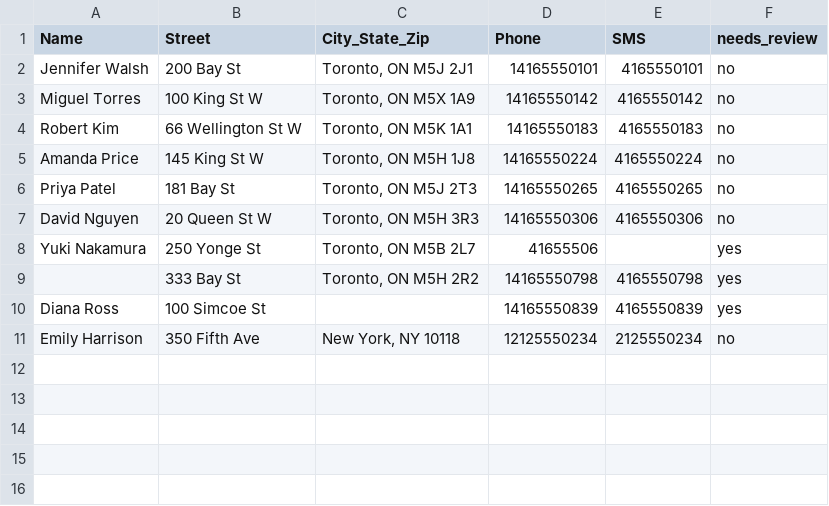
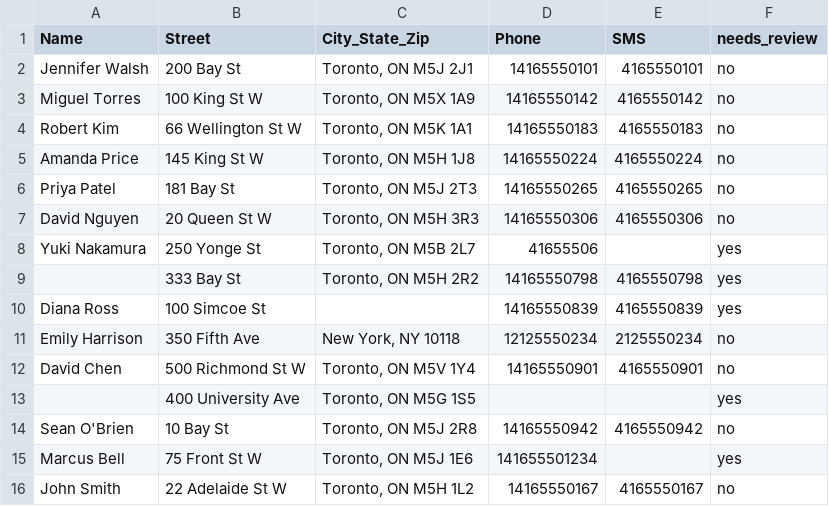
Before and after one commit to jking991/contact-pipeline-capstone, a CSV file: data/golden-inputs_cleaned.csv, drawn as a sheet.

```diff
--- a/data/golden-inputs_cleaned.csv
+++ b/data/golden-inputs_cleaned.csv
@@ -11 +11,6 @@ Diana Ross,100 Simcoe St,,14165550839,4165550839,yes
 Emily Harrison,350 Fifth Ave,"New York, NY 10118",12125550234,2125550234,no
+David Chen,500 Richmond St W,"Toronto, ON M5V 1Y4",14165550901,4165550901,no
+,400 University Ave,"Toronto, ON M5G 1S5",,,yes
+Sean O'Brien,10 Bay St,"Toronto, ON M5J 2R8",14165550942,4165550942,no
+Marcus Bell,75 Front St W,"Toronto, ON M5J 1E6",141655501234,,yes
+John Smith,22 Adelaide St W,"Toronto, ON M5H 1L2",14165550167,4165550167,no
```
Also changed, not shown: data/golden-inputs.csv, 2 other files.
